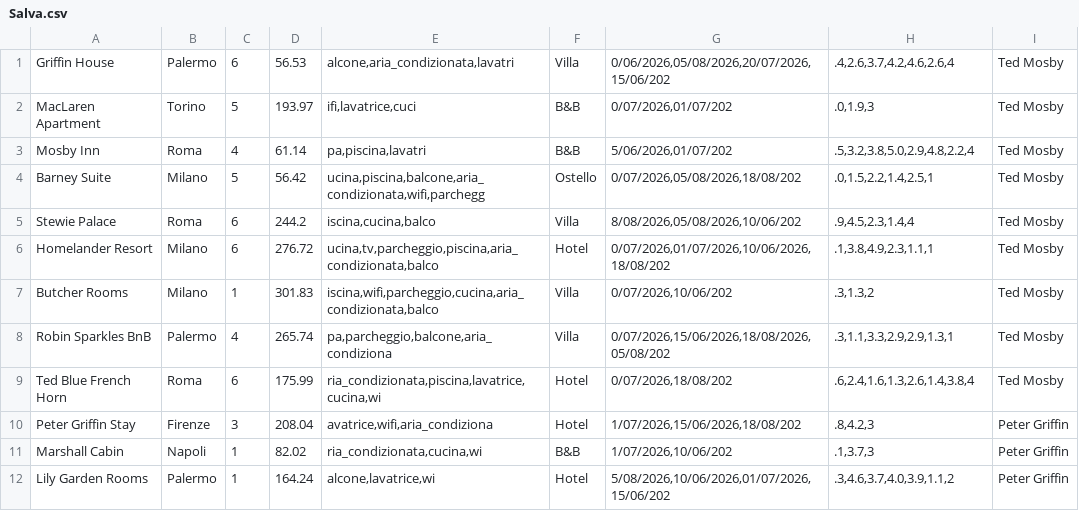
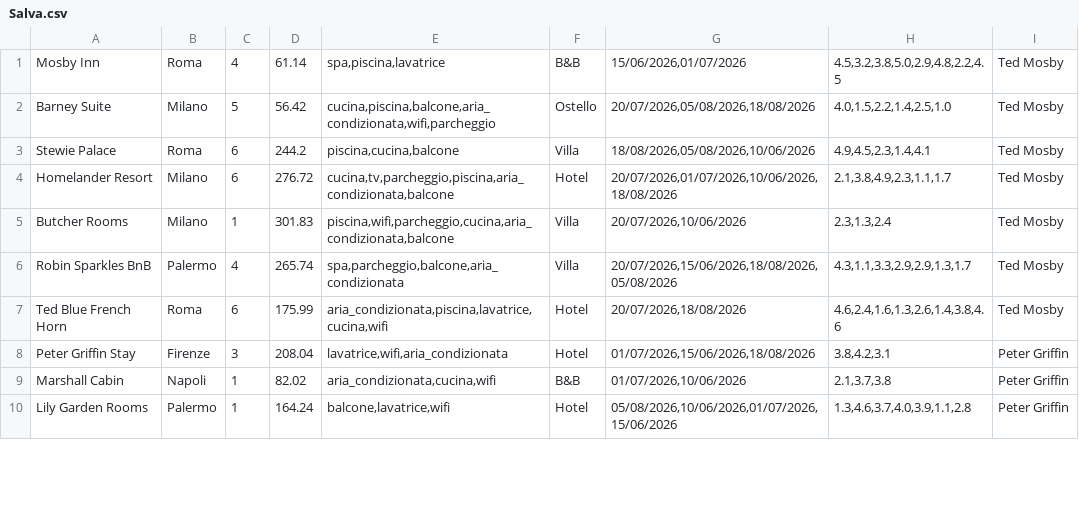
Before and after one commit to ErnestoPiccinini-Pascal/ProgettoUDA, a CSV file: B&B/Salva.csv, drawn as a sheet; only a part is shown; the diff covers the shown part only.

```diff
--- a/B&B/Salva.csv
+++ b/B&B/Salva.csv
@@ -1,12 +1,10 @@
-Griffin House;Palermo;6;56.53;alcone,aria_condizionata,lavatri;Villa;0/06/2026,05/08/2026,20/07/2026,15/06/202;.4,2.6,3.7,4.2,4.6,2.6,4;Ted Mosby;
-MacLaren Apartment;Torino;5;193.97;ifi,lavatrice,cuci;B&B;0/07/2026,01/07/202;.0,1.9,3;Ted Mosby;
-Mosby Inn;Roma;4;61.14;pa,piscina,lavatri;B&B;5/06/2026,01/07/202;.5,3.2,3.8,5.0,2.9,4.8,2.2,4;Ted Mosby;
-Barney Suite;Milano;5;56.42;ucina,piscina,balcone,aria_condizionata,wifi,parchegg;Ostello;0/07/2026,05/08/2026,18/08/202;.0,1.5,2.2,1.4,2.5,1;Ted Mosby;
-Stewie Palace;Roma;6;244.2;iscina,cucina,balco;Villa;8/08/2026,05/08/2026,10/06/202;.9,4.5,2.3,1.4,4;Ted Mosby;
-Homelander Resort;Milano;6;276.72;ucina,tv,parcheggio,piscina,aria_condizionata,balco;Hotel;0/07/2026,01/07/2026,10/06/2026,18/08/202;.1,3.8,4.9,2.3,1.1,1;Ted Mosby;
-Butcher Rooms;Milano;1;301.83;iscina,wifi,parcheggio,cucina,aria_condizionata,balco;Villa;0/07/2026,10/06/202;.3,1.3,2;Ted Mosby;
-Robin Sparkles BnB;Palermo;4;265.74;pa,parcheggio,balcone,aria_condiziona;Villa;0/07/2026,15/06/2026,18/08/2026,05/08/202;.3,1.1,3.3,2.9,2.9,1.3,1;Ted Mosby;
-Ted Blue French Horn;Roma;6;175.99;ria_condizionata,piscina,lavatrice,cucina,wi;Hotel;0/07/2026,18/08/202;.6,2.4,1.6,1.3,2.6,1.4,3.8,4;Ted Mosby;
-Peter Griffin Stay;Firenze;3;208.04;avatrice,wifi,aria_condiziona;Hotel;1/07/2026,15/06/2026,18/08/202;.8,4.2,3;Peter Griffin;
-Marshall Cabin;Napoli;1;82.02;ria_condizionata,cucina,wi;B&B;1/07/2026,10/06/202;.1,3.7,3;Peter Griffin;
-Lily Garden Rooms;Palermo;1;164.24;alcone,lavatrice,wi;Hotel;5/08/2026,10/06/2026,01/07/2026,15/06/202;.3,4.6,3.7,4.0,3.9,1.1,2;Peter Griffin;
+Mosby Inn;Roma;4;61.14;spa,piscina,lavatrice;B&B;15/06/2026,01/07/2026;4.5,3.2,3.8,5.0,2.9,4.8,2.2,4.5;Ted Mosby;
+Barney Suite;Milano;5;56.42;cucina,piscina,balcone,aria_condizionata,wifi,parcheggio;Ostello;20/07/2026,05/08/2026,18/08/2026;4.0,1.5,2.2,1.4,2.5,1.0;Ted Mosby;
+Stewie Palace;Roma;6;244.2;piscina,cucina,balcone;Villa;18/08/2026,05/08/2026,10/06/2026;4.9,4.5,2.3,1.4,4.1;Ted Mosby;
+Homelander Resort;Milano;6;276.72;cucina,tv,parcheggio,piscina,aria_condizionata,balcone;Hotel;20/07/2026,01/07/2026,10/06/2026,18/08/2026;2.1,3.8,4.9,2.3,1.1,1.7;Ted Mosby;
+Butcher Rooms;Milano;1;301.83;piscina,wifi,parcheggio,cucina,aria_condizionata,balcone;Villa;20/07/2026,10/06/2026;2.3,1.3,2.4;Ted Mosby;
+Robin Sparkles BnB;Palermo;4;265.74;spa,parcheggio,balcone,aria_condizionata;Villa;20/07/2026,15/06/2026,18/08/2026,05/08/2026;4.3,1.1,3.3,2.9,2.9,1.3,1.7;Ted Mosby;
+Ted Blue French Horn;Roma;6;175.99;aria_condizionata,piscina,lavatrice,cucina,wifi;Hotel;20/07/2026,18/08/2026;4.6,2.4,1.6,1.3,2.6,1.4,3.8,4.6;Ted Mosby;
+Peter Griffin Stay;Firenze;3;208.04;lavatrice,wifi,aria_condizionata;Hotel;01/07/2026,15/06/2026,18/08/2026;3.8,4.2,3.1;Peter Griffin;
+Marshall Cabin;Napoli;1;82.02;aria_condizionata,cucina,wifi;B&B;01/07/2026,10/06/2026;2.1,3.7,3.8;Peter Griffin;
+Lily Garden Rooms;Palermo;1;164.24;balcone,lavatrice,wifi;Hotel;05/08/2026,10/06/2026,01/07/2026,15/06/2026;1.3,4.6,3.7,4.0,3.9,1.1,2.8;Peter Griffin;
```
Also changed, not shown: 111 edited cells elsewhere in this file, 12 other files.
